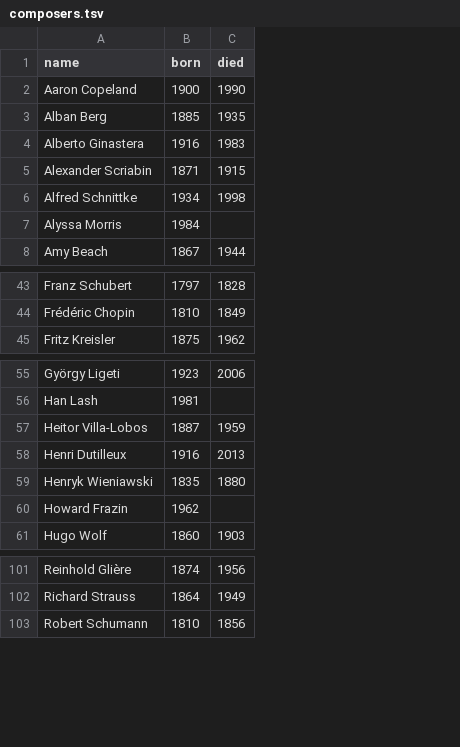
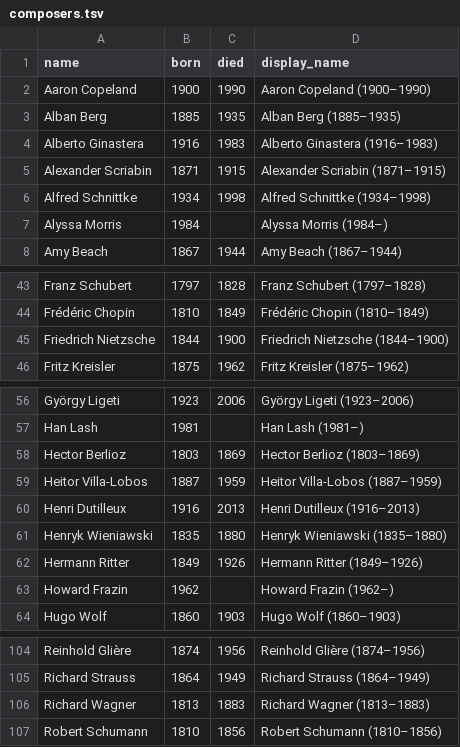
Before and after one commit to chmaynard/Source, a TSV file: _data/composers.tsv, drawn as a sheet; only a part is shown, gaps mark what is left out; the diff names each change by its address in the sheet, - before the commit and + after, or states it on an @@ line.

```diff
--- a/_data/composers.tsv
+++ b/_data/composers.tsv
+column D (display_name), rows 2-8: Aaron Copeland (1900–1990) | Alban Berg (1885–1935) | Alberto Ginastera (1916–1983) | Alexander Scriabin (1871–1915) | Alfred Schnittke (1934–1998) | Alyssa Morris (1984–) | Amy Beach (1867–1944); rows 43-44: Franz Schubert (1797–1828) | Frédéric Chopin (1810–1849); row 46: Fritz Kreisler (1875–1962); rows 56-57: György Ligeti (1923–2006) | Han Lash (1981–); rows 59-61: Heitor Villa-Lobos (1887–1959) | Henri Dutilleux (1916–2013) | Henryk Wieniawski (1835–1880); rows 63-64: Howard Frazin (1962–) | Hugo Wolf (1860–1903); rows 104-105: Reinhold Glière (1874–1956) | Richard Strauss (1864–1949); row 107: Robert Schumann (1810–1856)
+row 45: Friedrich Nietzsche | 1844 | 1900 | Friedrich Nietzsche (1844–1900)
+row 58: Hector Berlioz | 1803 | 1869 | Hector Berlioz (1803–1869)
+row 62: Hermann Ritter | 1849 | 1926 | Hermann Ritter (1849–1926)
+row 106: Richard Wagner | 1813 | 1883 | Richard Wagner (1813–1883)
```
Also changed, not shown: _data/compositions.tsv, _data/concerts.tsv, 9 other files.
